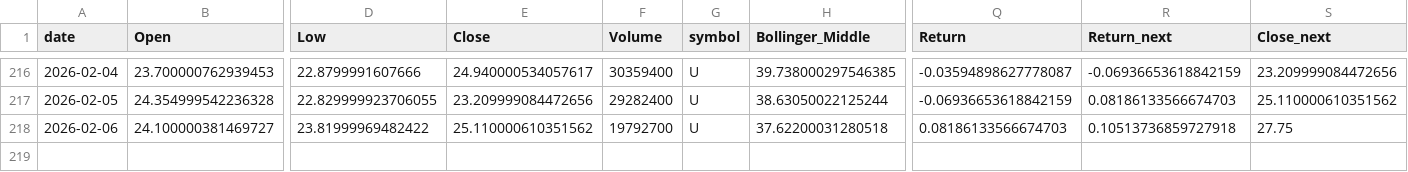
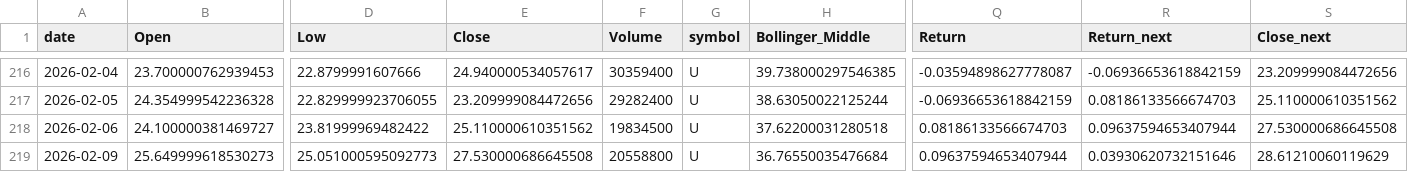
Before and after one commit to Warren27026/pipeline_collecte_donnees, a CSV file: data/U_features.csv, drawn as a sheet; only a part is shown, gaps mark what is left out; rows hold the shown columns only; the diff names each change by its address in the sheet, - before the commit and + after, or states it on an @@ line.

```diff
--- a/data/U_features.csv
+++ b/data/U_features.csv
-F218 (Volume): 19792700
+F218 (Volume): 19834500
-R218 (Return_next): 0.10513736859727918
+R218 (Return_next): 0.09637594653407944
-S218 (Close_next): 27.75
+S218 (Close_next): 27.530000686645508
+row 219: 2026-02-09 | 25.649999618530273 | 25.051000595092773 | 27.530000686645508 | 20558800 | U | 36.76550035476684 | 0.09637594653407944 | 0.03930620732151646 | 28.61210060119629
```
Also changed, not shown: data/AAPL_features.csv, data/AMZN_features.csv, 53 other files.
